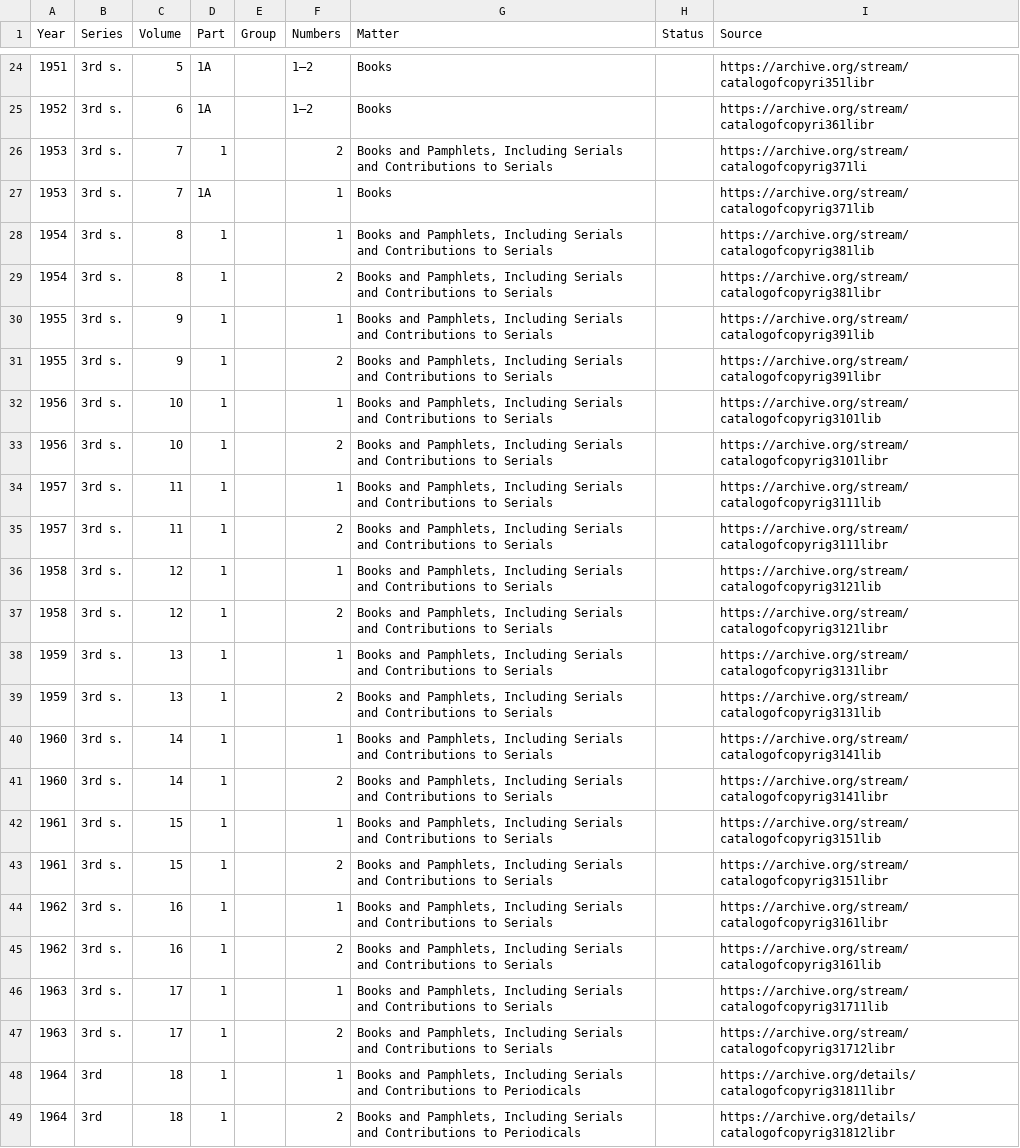
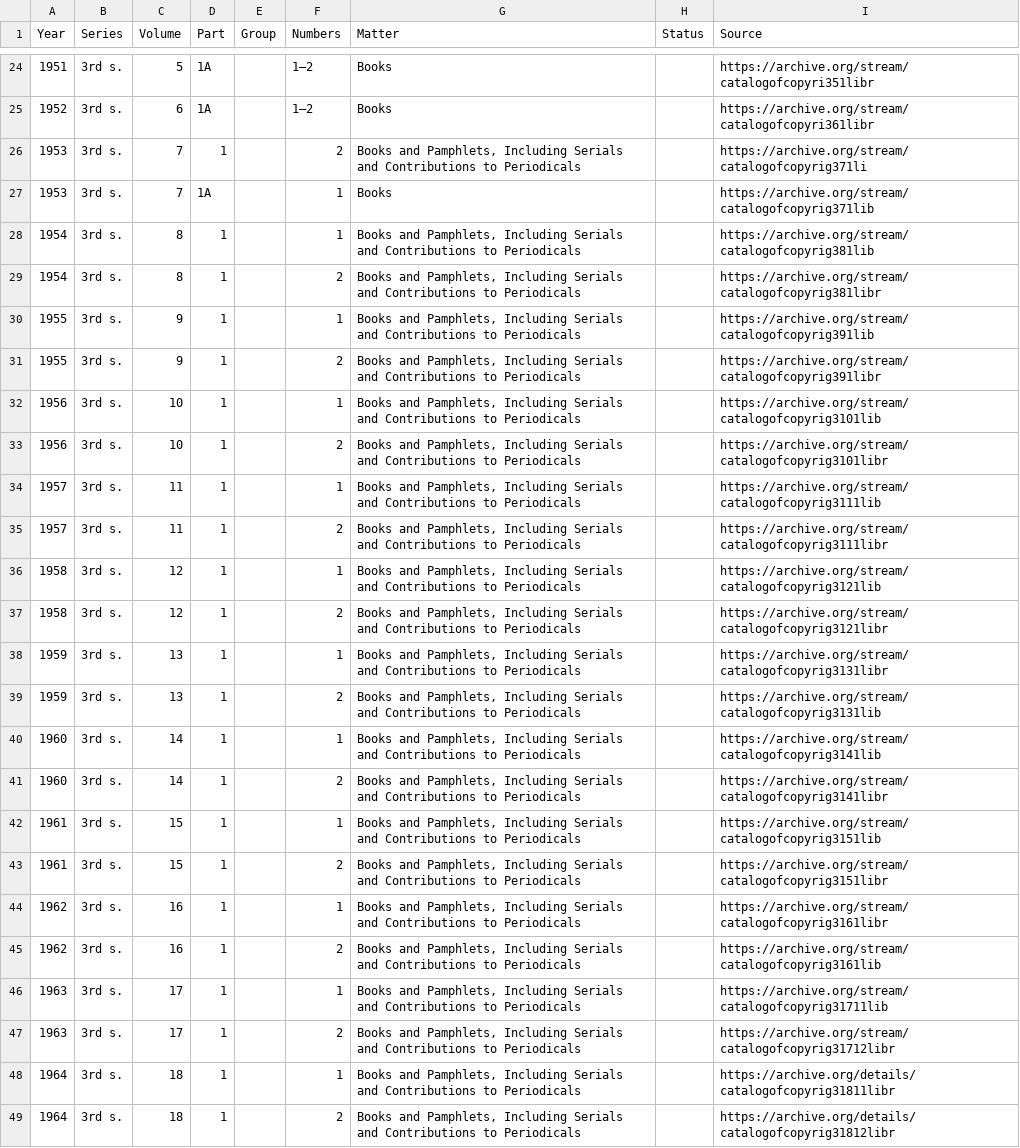
Before and after one commit to NYPL/catalog_of_copyright_entries_project, a TSV file: xml/TOC.tsv, drawn as a sheet; only a part is shown, gaps mark what is left out; the diff names each change by its address in the sheet, - before the commit and + after, or states it on an @@ line.

```diff
--- a/xml/TOC.tsv
+++ b/xml/TOC.tsv
-G26 (Matter): …Contributions to Serials
+G26 (Matter): …Contributions to Periodicals
-G28:G47 (Matter): …Contributions to Serials
+G28:G47 (Matter): …Contributions to Periodicals
-B48:B49 (Series): 3rd
+B48:B49 (Series): 3rd s.
```
Also changed, not shown: 23 other files.
